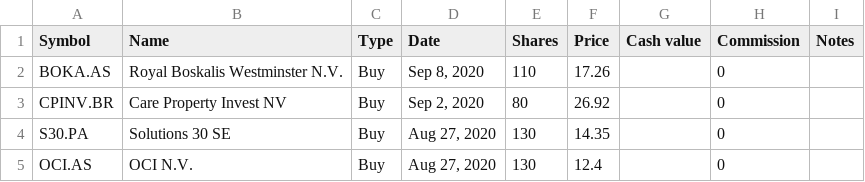
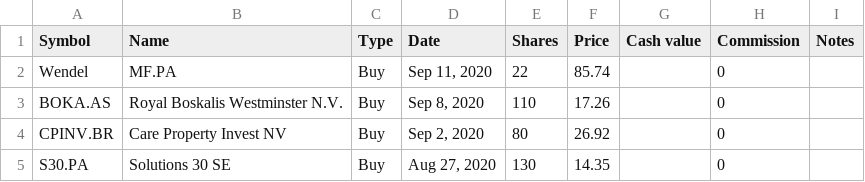
Before and after one commit to lionelschiepers/MyStock, a CSV file: MyStockWeb/Data/1.csv, drawn as a sheet; only a part is shown; the shorter side is filled out with more unchanged rows.

Commit message:
added wendel
added wendel

```diff
--- a/MyStockWeb/Data/1.csv
+++ b/MyStockWeb/Data/1.csv
@@ -1,2 +1,3 @@
 Symbol,Name,Type,Date,Shares,Price,Cash value,Commission,Notes
+Wendel,MF.PA,Buy,"Sep 11, 2020",22,85.74,,0,
 BOKA.AS,Royal Boskalis Westminster N.V.,Buy,"Sep 8, 2020",110,17.26,,0,
```
